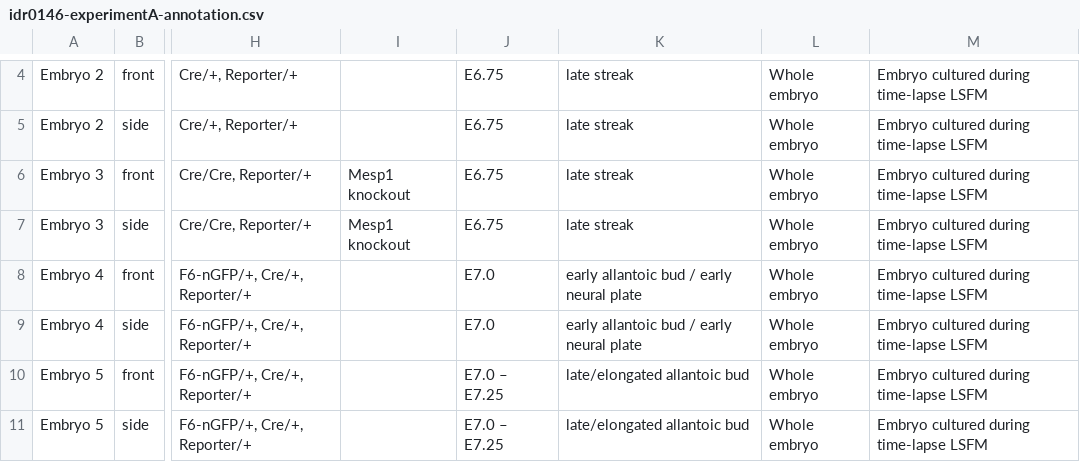
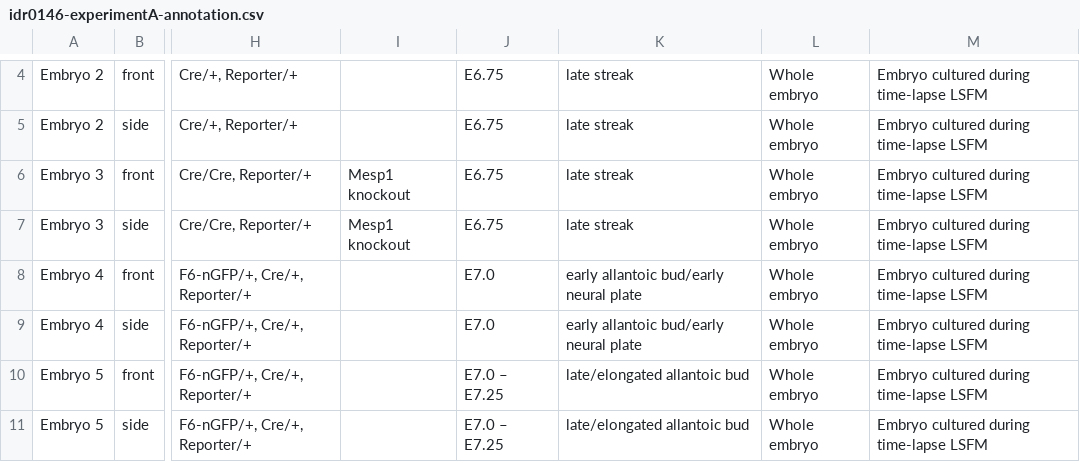
Before and after one commit to IDR/idr0146-dominguez-heartlightsheet, a CSV file: experimentA/idr0146-experimentA-annotation.csv, drawn as a sheet; only a part is shown, gaps mark what is left out; the diff names each change by its address in the sheet, - before the commit and + after, or states it on an @@ line.

Commit message:
Fix spacing

```diff
--- a/experimentA/idr0146-experimentA-annotation.csv
+++ b/experimentA/idr0146-experimentA-annotation.csv
-K8:K9: early allantoic bud / early neural plate
+K8:K9: early allantoic bud/early neural plate
```
